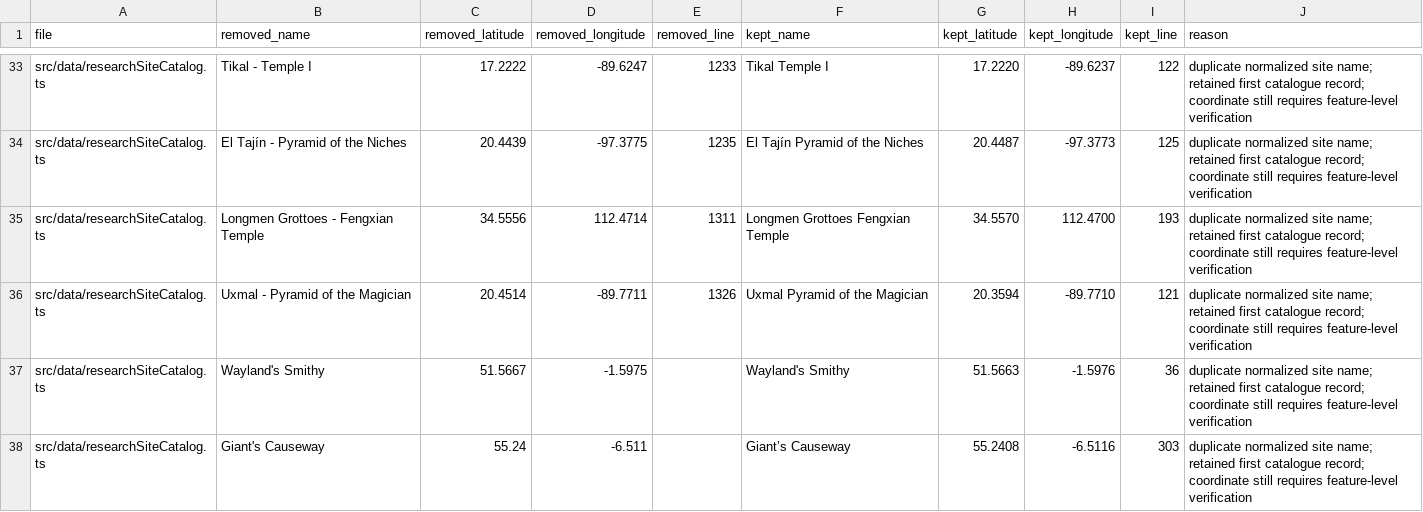
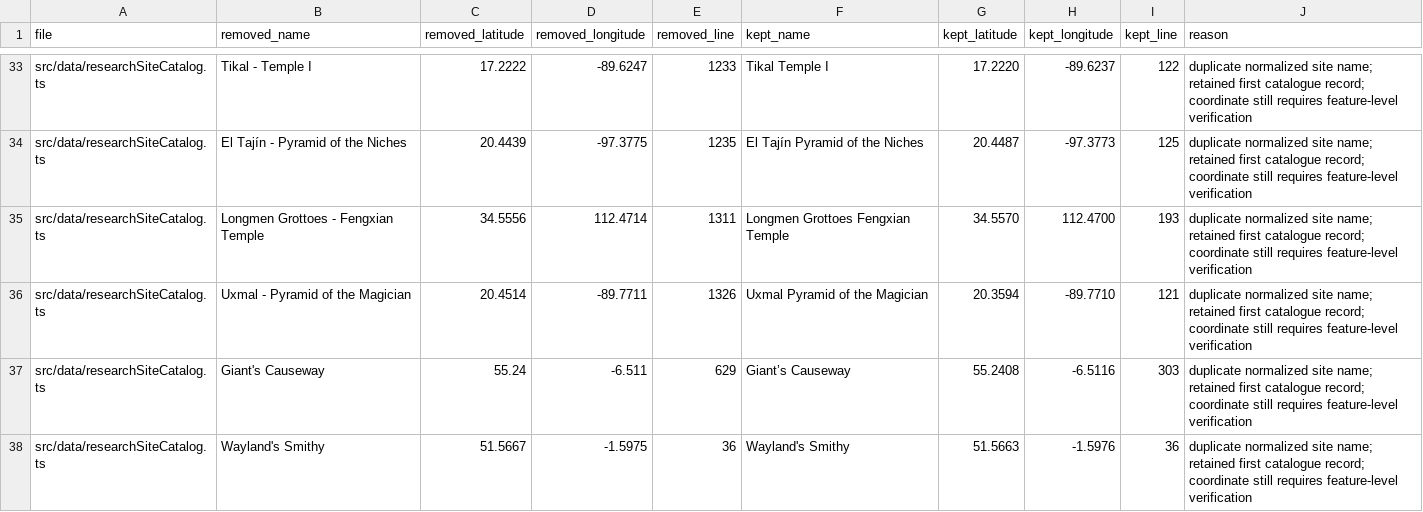
Before and after one commit to 1ma9icman1/NeuroPulse, a CSV file: reports/site-catalogue-duplicates-removed.csv, drawn as a sheet; only a part is shown, gaps mark what is left out.

Commit message:
Add source line references for final duplicate removals

```diff
--- a/reports/site-catalogue-duplicates-removed.csv
+++ b/reports/site-catalogue-duplicates-removed.csv
@@ -36,3 +36,3 @@ file,removed_name,removed_latitude,removed_longitude,removed_line,kept_name,kept
 "src/data/researchSiteCatalog.ts","Uxmal - Pyramid of the Magician","20.4514","-89.7711","1326","Uxmal Pyramid of the Magician","20.3594","-89.7710","121","duplicate normalized site name; retained first catalogue record; coordinate still requires feature-level verification"
-"src/data/researchSiteCatalog.ts","Wayland's Smithy","51.5667","-1.5975","","Wayland's Smithy","51.5663","-1.5976","36","duplicate normalized site name; retained first catalogue record; coordinate still requires feature-level verification"
-"src/data/researchSiteCatalog.ts","Giant's Causeway","55.24","-6.511","","Giant’s Causeway","55.2408","-6.5116","303","duplicate normalized site name; retained first catalogue record; coordinate still requires feature-level verification"
+"src/data/researchSiteCatalog.ts","Giant's Causeway","55.24","-6.511","629","Giant’s Causeway","55.2408","-6.5116","303","duplicate normalized site name; retained first catalogue record; coordinate still requires feature-level verification"
+"src/data/researchSiteCatalog.ts","Wayland's Smithy","51.5667","-1.5975","36","Wayland's Smithy","51.5663","-1.5976","36","duplicate normalized site name; retained first catalogue record; coordinate still requires feature-level verification"
```
